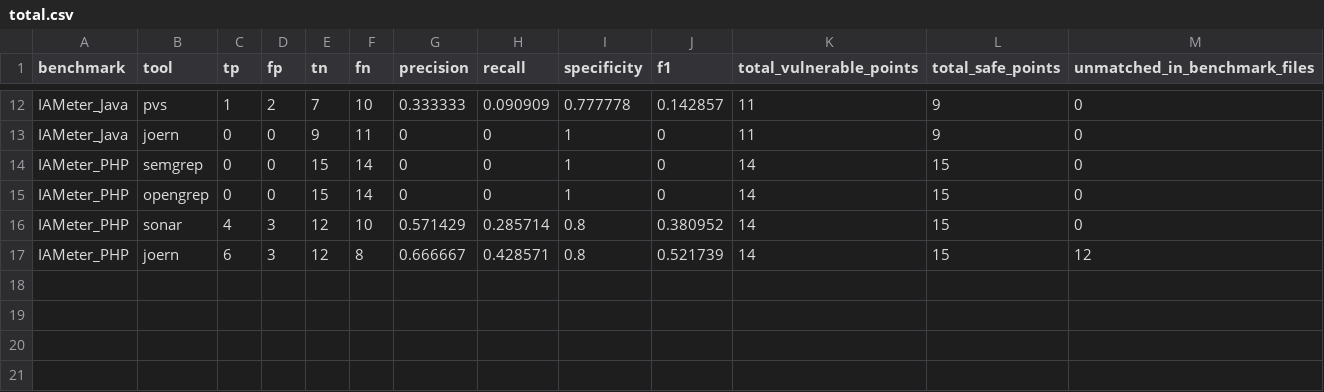
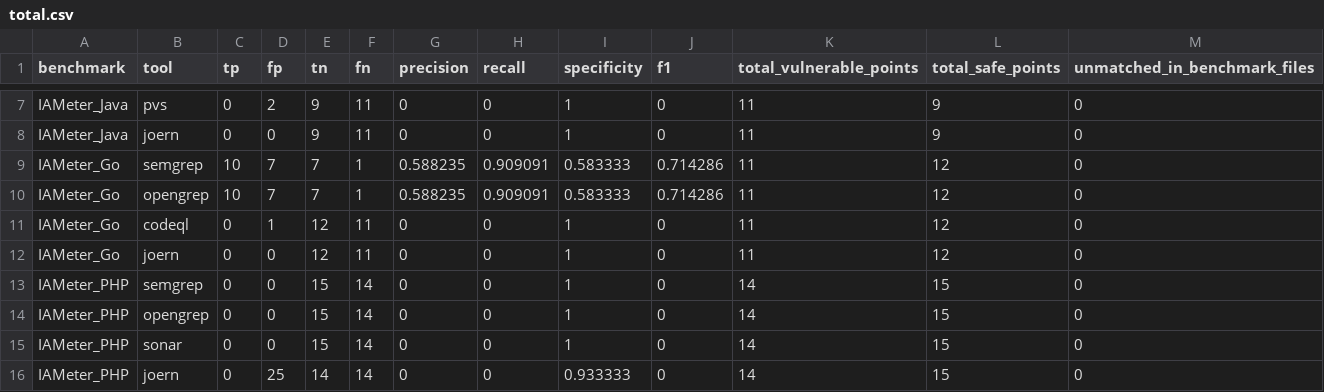
Before and after one commit to CompSAST/compsast-artifacts, a CSV file: IAMeter/total.csv, drawn as a sheet; only a part is shown, gaps mark what is left out; addresses are those after the commit; the diff covers the shown part only; the diff names each change by its address in the sheet, - before the commit and + after, or states it on an @@ line.

```diff
--- a/IAMeter/total.csv
+++ b/IAMeter/total.csv
-C7 (tp): 1
+C7 (tp): 0
-E7 (tn): 7
+E7 (tn): 9
-F7 (fn): 10
+F7 (fn): 11
-G7 (precision): 0.333333
+G7 (precision): 0
-H7 (recall): 0.090909
+H7 (recall): 0
-I7 (specificity): 0.777778
+I7 (specificity): 1
-J7 (f1): 0.142857
+J7 (f1): 0
+row 9: IAMeter_Go | semgrep | 10 | 7 | 7 | 1 | 0.588235 | 0.909091 | 0.583333 | 0.714286 | 11 | 12 | 0
+row 10: IAMeter_Go | opengrep | 10 | 7 | 7 | 1 | 0.588235 | 0.909091 | 0.583333 | 0.714286 | 11 | 12 | 0
+row 11: IAMeter_Go | codeql | 0 | 1 | 12 | 11 | 0 | 0 | 1 | 0 | 11 | 12 | 0
+row 12: IAMeter_Go | joern | 0 | 0 | 12 | 11 | 0 | 0 | 1 | 0 | 11 | 12 | 0
-C15 (tp): 4
+C15 (tp): 0
-D15 (fp): 3
+D15 (fp): 0
-E15 (tn): 12
+E15 (tn): 15
-F15 (fn): 10
+F15 (fn): 14
-G15 (precision): 0.571429
+G15 (precision): 0
-H15 (recall): 0.285714
+H15 (recall): 0
-I15 (specificity): 0.8
+I15 (specificity): 1
-J15 (f1): 0.380952
+J15 (f1): 0
-C16 (tp): 6
+C16 (tp): 0
-D16 (fp): 3
+D16 (fp): 25
-E16 (tn): 12
+E16 (tn): 14
-F16 (fn): 8
+F16 (fn): 14
-G16 (precision): 0.666667
+G16 (precision): 0
-H16 (recall): 0.428571
+H16 (recall): 0
-I16 (specificity): 0.8
+I16 (specificity): 0.933333
-J16 (f1): 0.521739
+J16 (f1): 0
-M16 (unmatched_in_benchmark_files): 12
+M16 (unmatched_in_benchmark_files): 0
```
Also changed, not shown: 1 added row, 6 removed rows and 21 edited cells elsewhere in this file, IAMeter/go/IAMeter_Go.csv, IAMeter/java/IAMeter_Java.csv, 9 other files.
